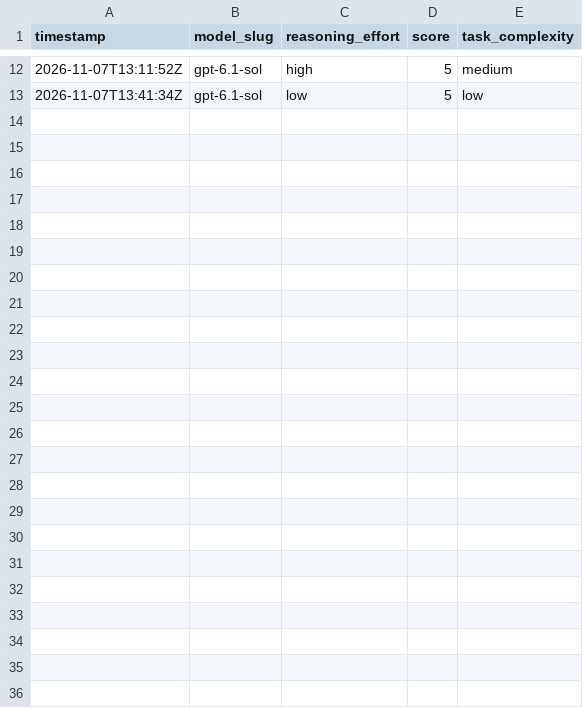
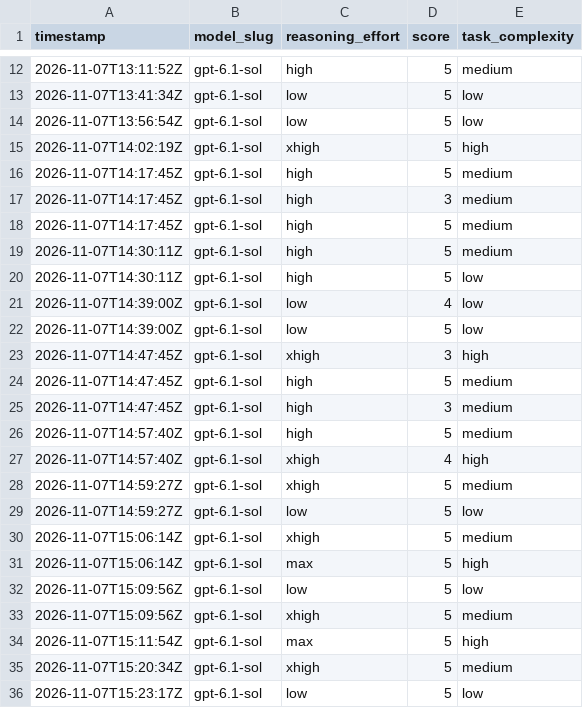
Before and after one commit to alo-exp/optimax, a CSV file: subagent-model-scores.csv, drawn as a sheet; only a part is shown, gaps mark what is left out; the diff names each change by its address in the sheet, - before the commit and + after, or states it on an @@ line.

```diff
--- a/subagent-model-scores.csv
+++ b/subagent-model-scores.csv
+row 14: 2026-11-07T13:56:54Z | gpt-6.1-sol | low | 5 | low
+row 15: 2026-11-07T14:02:19Z | gpt-6.1-sol | xhigh | 5 | high
+row 16: 2026-11-07T14:17:45Z | gpt-6.1-sol | high | 5 | medium
+row 17: 2026-11-07T14:17:45Z | gpt-6.1-sol | high | 3 | medium
+row 18: 2026-11-07T14:17:45Z | gpt-6.1-sol | high | 5 | medium
+row 19: 2026-11-07T14:30:11Z | gpt-6.1-sol | high | 5 | medium
+row 20: 2026-11-07T14:30:11Z | gpt-6.1-sol | high | 5 | low
+row 21: 2026-11-07T14:39:00Z | gpt-6.1-sol | low | 4 | low
+row 22: 2026-11-07T14:39:00Z | gpt-6.1-sol | low | 5 | low
+row 23: 2026-11-07T14:47:45Z | gpt-6.1-sol | xhigh | 3 | high
+row 24: 2026-11-07T14:47:45Z | gpt-6.1-sol | high | 5 | medium
+row 25: 2026-11-07T14:47:45Z | gpt-6.1-sol | high | 3 | medium
+row 26: 2026-11-07T14:57:40Z | gpt-6.1-sol | high | 5 | medium
+row 27: 2026-11-07T14:57:40Z | gpt-6.1-sol | xhigh | 4 | high
+row 28: 2026-11-07T14:59:27Z | gpt-6.1-sol | xhigh | 5 | medium
+row 29: 2026-11-07T14:59:27Z | gpt-6.1-sol | low | 5 | low
+row 30: 2026-11-07T15:06:14Z | gpt-6.1-sol | xhigh | 5 | medium
+row 31: 2026-11-07T15:06:14Z | gpt-6.1-sol | max | 5 | high
+row 32: 2026-11-07T15:09:56Z | gpt-6.1-sol | low | 5 | low
+row 33: 2026-11-07T15:09:56Z | gpt-6.1-sol | xhigh | 5 | medium
+row 34: 2026-11-07T15:11:54Z | gpt-6.1-sol | max | 5 | high
+row 35: 2026-11-07T15:20:34Z | gpt-6.1-sol | xhigh | 5 | medium
+row 36: 2026-11-07T15:23:17Z | gpt-6.1-sol | low | 5 | low
```
Also changed, not shown: 37 other files.
